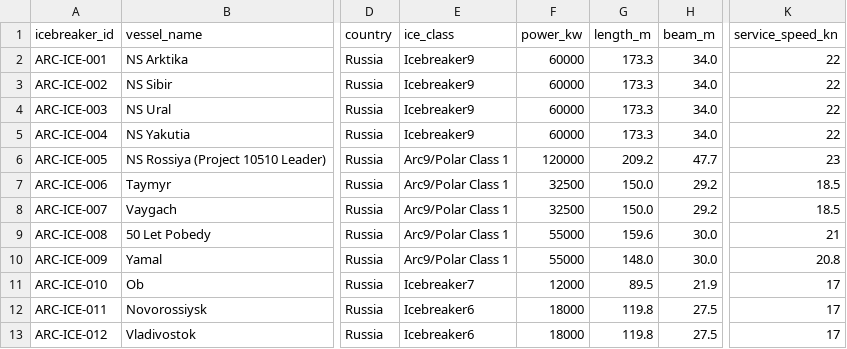
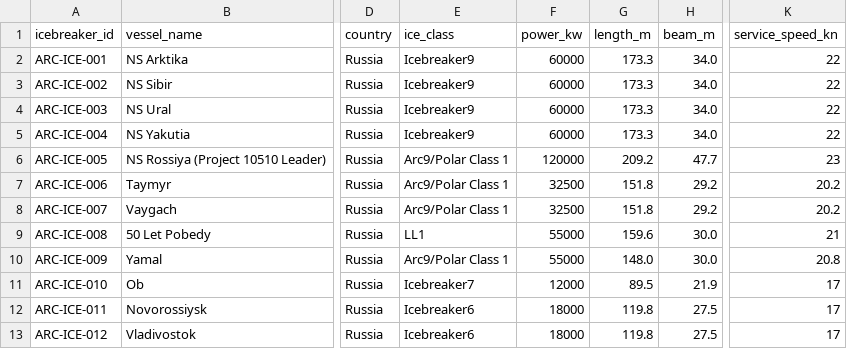
Before and after one commit to International-Arctic/ArcticTradeLanes-Dataset, a CSV file: icebreakers.csv, drawn as a sheet; only a part is shown, gaps mark what is left out; the diff names each change by its address in the sheet, - before the commit and + after, or states it on an @@ line.

Commit message:
data(icebreakers): ARC-ICE-008 class LL1 per DGZ; Taymyr/Vaygach revert LOA to 151.8 (operator pages conflict) and speed 20.2 kn per Rosatomflot (metadata-only, no geometry)

```diff
--- a/icebreakers.csv
+++ b/icebreakers.csv
-G7:G8 (length_m): 150.0
+G7:G8 (length_m): 151.8
-K7:K8 (service_speed_kn): 18.5
+K7:K8 (service_speed_kn): 20.2
-E9 (ice_class): Arc9/Polar Class 1
+E9 (ice_class): LL1
```
Also changed, not shown: 1 other file.
